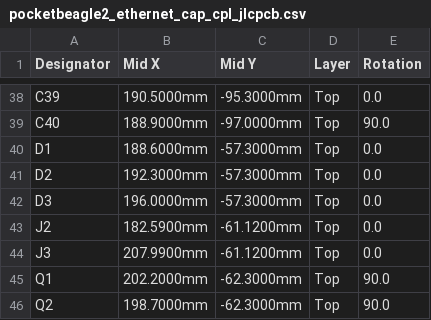
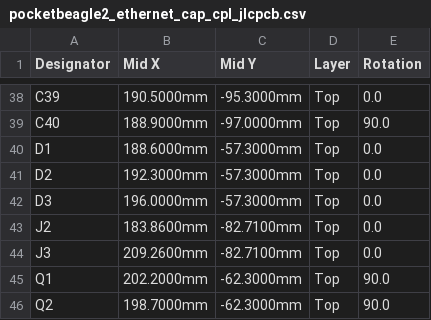
Before and after one commit to kebag-logic/pocketbeagle2_ethernet_cap, a CSV file: build/assembly/pocketbeagle2_ethernet_cap_cpl_jlcpcb.csv, drawn as a sheet; only a part is shown, gaps mark what is left out.

```diff
--- a/build/assembly/pocketbeagle2_ethernet_cap_cpl_jlcpcb.csv
+++ b/build/assembly/pocketbeagle2_ethernet_cap_cpl_jlcpcb.csv
@@ -42,4 +42,4 @@ D2,192.3000mm,-57.3000mm,Top,0.0
 D3,196.0000mm,-57.3000mm,Top,0.0
-J2,182.5900mm,-61.1200mm,Top,0.0
-J3,207.9900mm,-61.1200mm,Top,0.0
+J2,183.8600mm,-82.7100mm,Top,0.0
+J3,209.2600mm,-82.7100mm,Top,0.0
 Q1,202.2000mm,-62.3000mm,Top,90.0
```
Also changed, not shown: 21 other files.
